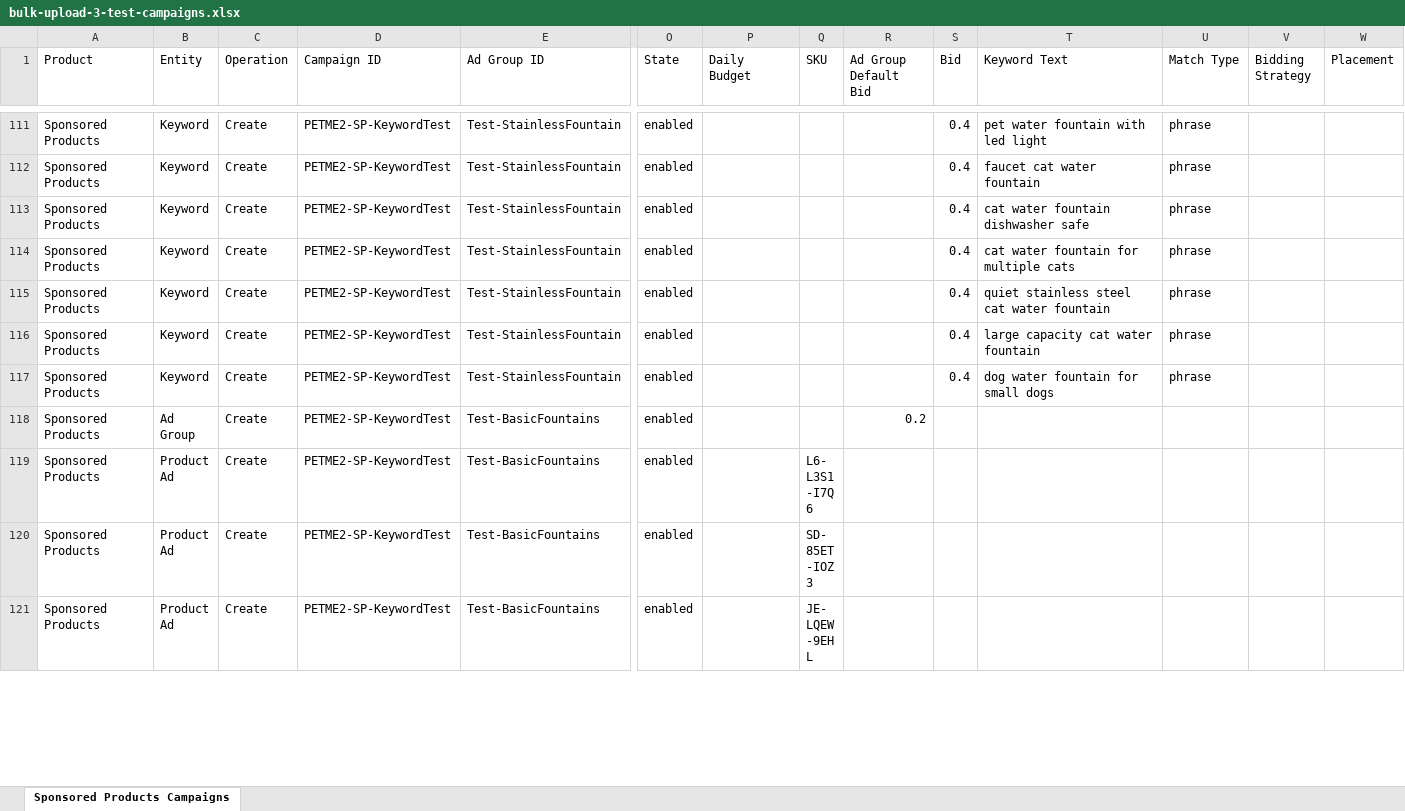
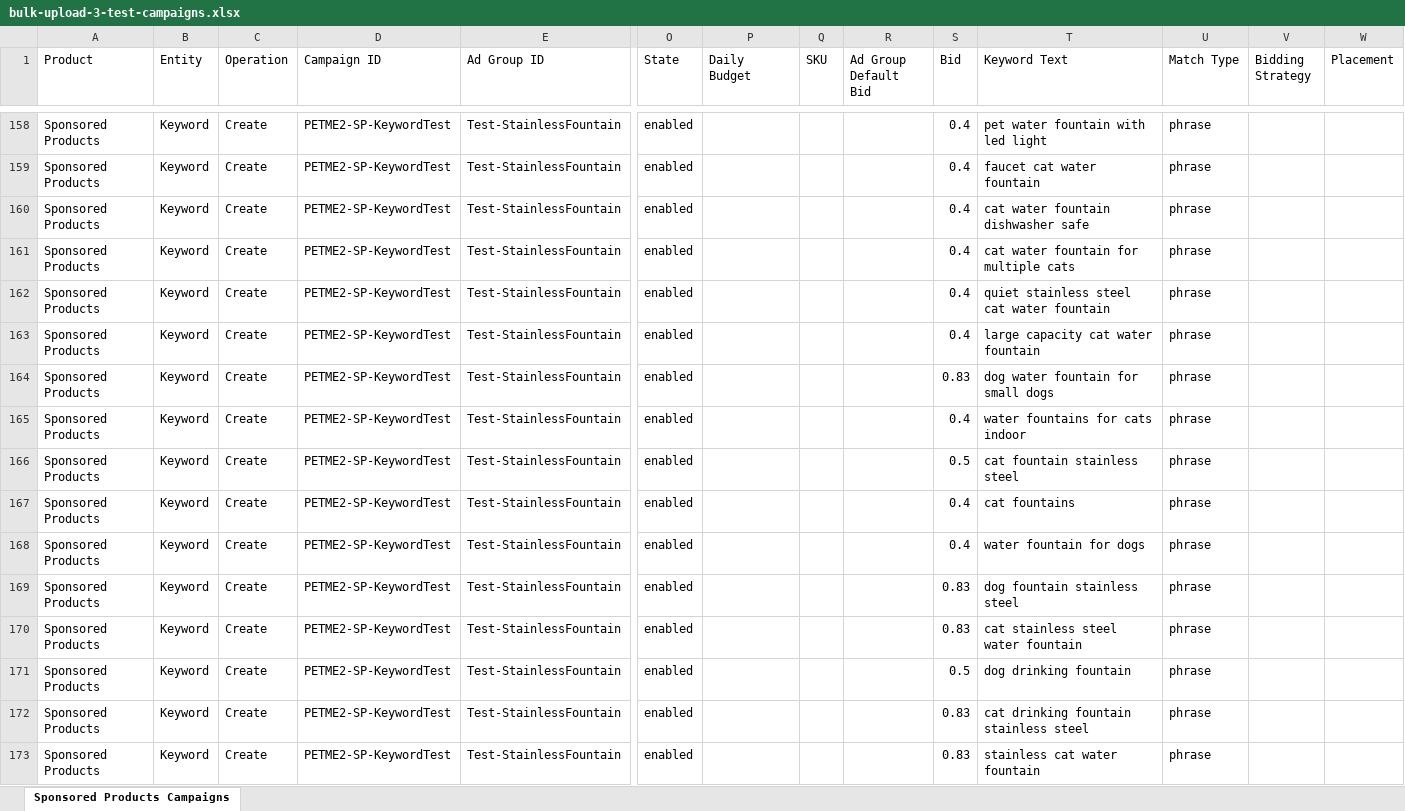
Before and after one commit to matan300106-bit/Pixel-Agents, an Excel workbook: petme2-ads-agent/outbox/2026-10-05/bulk-upload-3-test-campaigns.xlsx, sheet Sponsored Products Campaigns, drawn as a sheet; only a part is shown, gaps mark what is left out; the shorter side is filled out with more unchanged rows; values as stored, in another font and other column widths than the file's, no borders; addresses are those after the commit; rows hold the shown columns only; the diff covers the shown part only; the diff names each change by its address in the sheet, - before the commit and + after, or states it on an @@ line.

```diff
--- a/petme2-ads-agent/outbox/2026-10-05/bulk-upload-3-test-campaigns.xlsx (sheet Sponsored Products Campaigns)
+++ b/petme2-ads-agent/outbox/2026-10-05/bulk-upload-3-test-campaigns.xlsx (sheet Sponsored Products Campaigns)
+row 164: Sponsored Products | Keyword | Create | PETME2-SP-KeywordTest | Test-StainlessFountain | enabled |  |  |  | 0.83 | dog water fountain for small dogs | phrase
+row 165: Sponsored Products | Keyword | Create | PETME2-SP-KeywordTest | Test-StainlessFountain | enabled |  |  |  | 0.4 | water fountains for cats indoor | phrase
+row 166: Sponsored Products | Keyword | Create | PETME2-SP-KeywordTest | Test-StainlessFountain | enabled |  |  |  | 0.5 | cat fountain stainless steel | phrase
+row 167: Sponsored Products | Keyword | Create | PETME2-SP-KeywordTest | Test-StainlessFountain | enabled |  |  |  | 0.4 | cat fountains | phrase
-T168 (Keyword Text): dog water fountain for small dogs
+T168 (Keyword Text): water fountain for dogs
+row 169: Sponsored Products | Keyword | Create | PETME2-SP-KeywordTest | Test-StainlessFountain | enabled |  |  |  | 0.83 | dog fountain stainless steel | phrase
+row 170: Sponsored Products | Keyword | Create | PETME2-SP-KeywordTest | Test-StainlessFountain | enabled |  |  |  | 0.83 | cat stainless steel water fountain | phrase
+row 171: Sponsored Products | Keyword | Create | PETME2-SP-KeywordTest | Test-StainlessFountain | enabled |  |  |  | 0.5 | dog drinking fountain | phrase
+row 172: Sponsored Products | Keyword | Create | PETME2-SP-KeywordTest | Test-StainlessFountain | enabled |  |  |  | 0.83 | cat drinking fountain stainless steel | phrase
+row 173: Sponsored Products | Keyword | Create | PETME2-SP-KeywordTest | Test-StainlessFountain | enabled |  |  |  | 0.83 | stainless cat water fountain | phrase
```
Also changed, not shown: 85 added rows, 14 removed rows and 26 edited cells elsewhere in this sheet, 4 other files.
